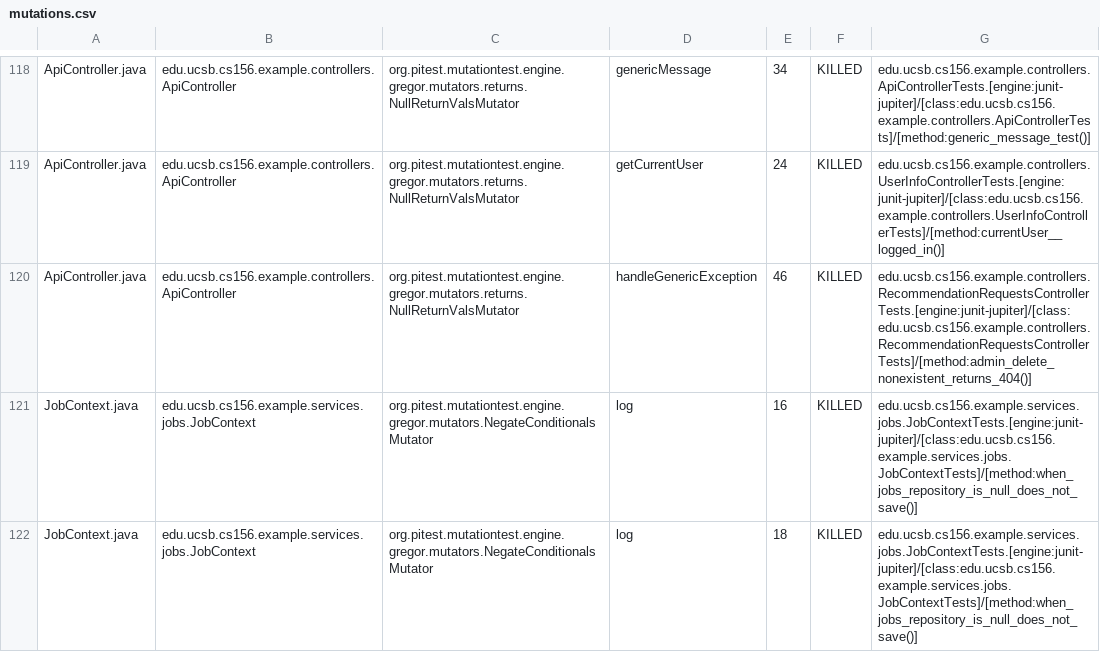
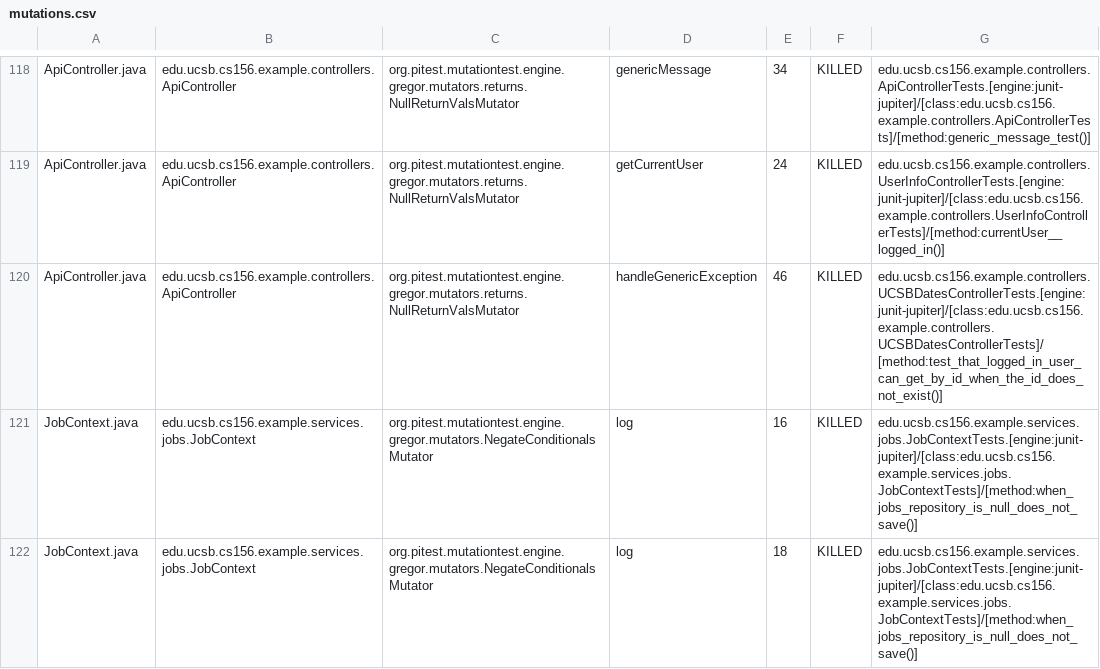
Before and after one commit to ucsb-cs156-f25/team02-f25-16, a CSV file: prs/98/pitest/mutations.csv, drawn as a sheet; only a part is shown, gaps mark what is left out.

Commit message:
Deploying to gh-pages from @ ucsb-cs156-f25/team02-f25-16@c75daf0c33ec52d5f4813d6424325f4cfca65d11 🚀

```diff
--- a/prs/98/pitest/mutations.csv
+++ b/prs/98/pitest/mutations.csv
@@ -119,3 +119,3 @@ ApiController.java,edu.ucsb.cs156.example.controllers.ApiController,org.pitest.m
 ApiController.java,edu.ucsb.cs156.example.controllers.ApiController,org.pitest.mutationtest.engine.gregor.mutators.returns.NullReturnValsMutator,getCurrentUser,24,KILLED,edu.ucsb.cs156.example.controllers.UserInfoControllerTests.[engine:junit-jupiter]/[class:edu.ucsb.cs156.example.controllers.UserInfoControllerTests]/[method:currentUser__logged_in()]
-ApiController.java,edu.ucsb.cs156.example.controllers.ApiController,org.pitest.mutationtest.engine.gregor.mutators.returns.NullReturnValsMutator,handleGenericException,46,KILLED,edu.ucsb.cs156.example.controllers.RecommendationRequestsControllerTests.[engine:junit-jupiter]/[class:edu.ucsb.cs156.example.controllers.RecommendationRequestsControllerTests]/[method:admin_delete_nonexistent_returns_404()]
+ApiController.java,edu.ucsb.cs156.example.controllers.ApiController,org.pitest.mutationtest.engine.gregor.mutators.returns.NullReturnValsMutator,handleGenericException,46,KILLED,edu.ucsb.cs156.example.controllers.UCSBDatesControllerTests.[engine:junit-jupiter]/[class:edu.ucsb.cs156.example.controllers.UCSBDatesControllerTests]/[method:test_that_logged_in_user_can_get_by_id_when_the_id_does_not_exist()]
 JobContext.java,edu.ucsb.cs156.example.services.jobs.JobContext,org.pitest.mutationtest.engine.gregor.mutators.NegateConditionalsMutator,log,16,KILLED,edu.ucsb.cs156.example.services.jobs.JobContextTests.[engine:junit-jupiter]/[class:edu.ucsb.cs156.example.services.jobs.JobContextTests]/[method:when_jobs_repository_is_null_does_not_save()]
```
Also changed, not shown: 18 other files.
